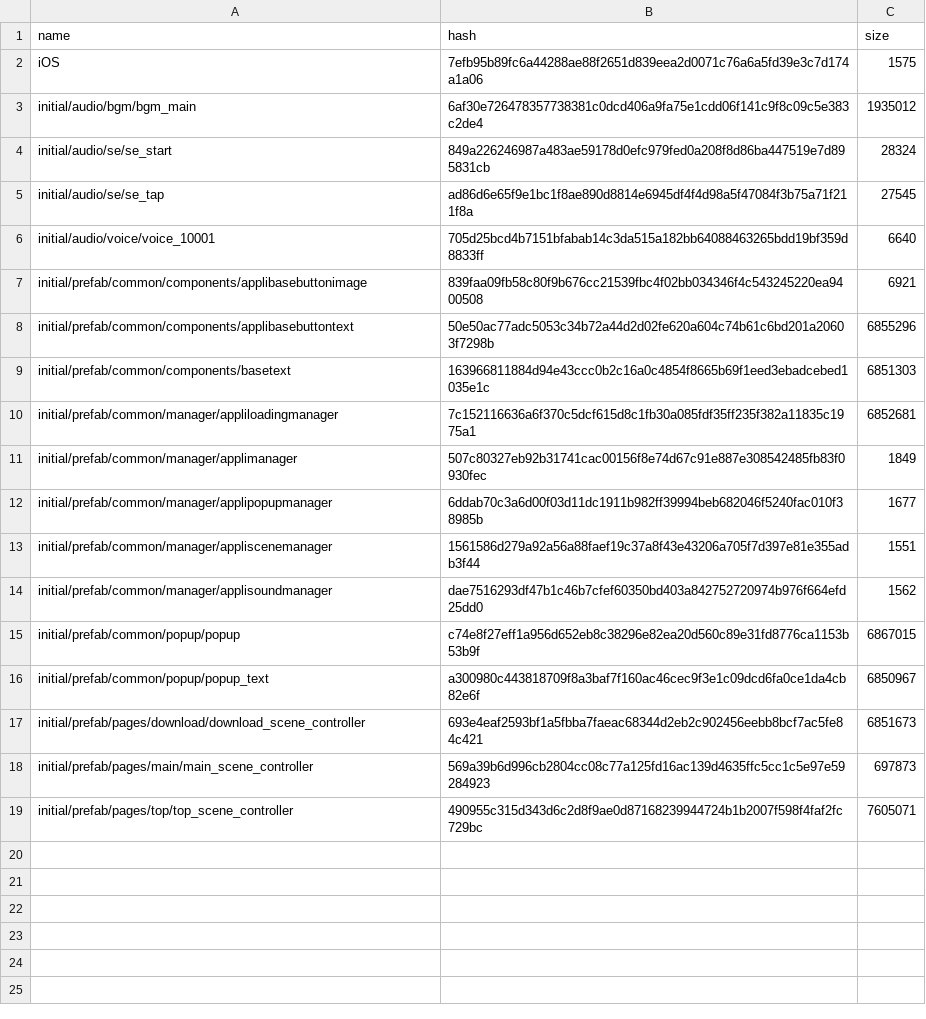
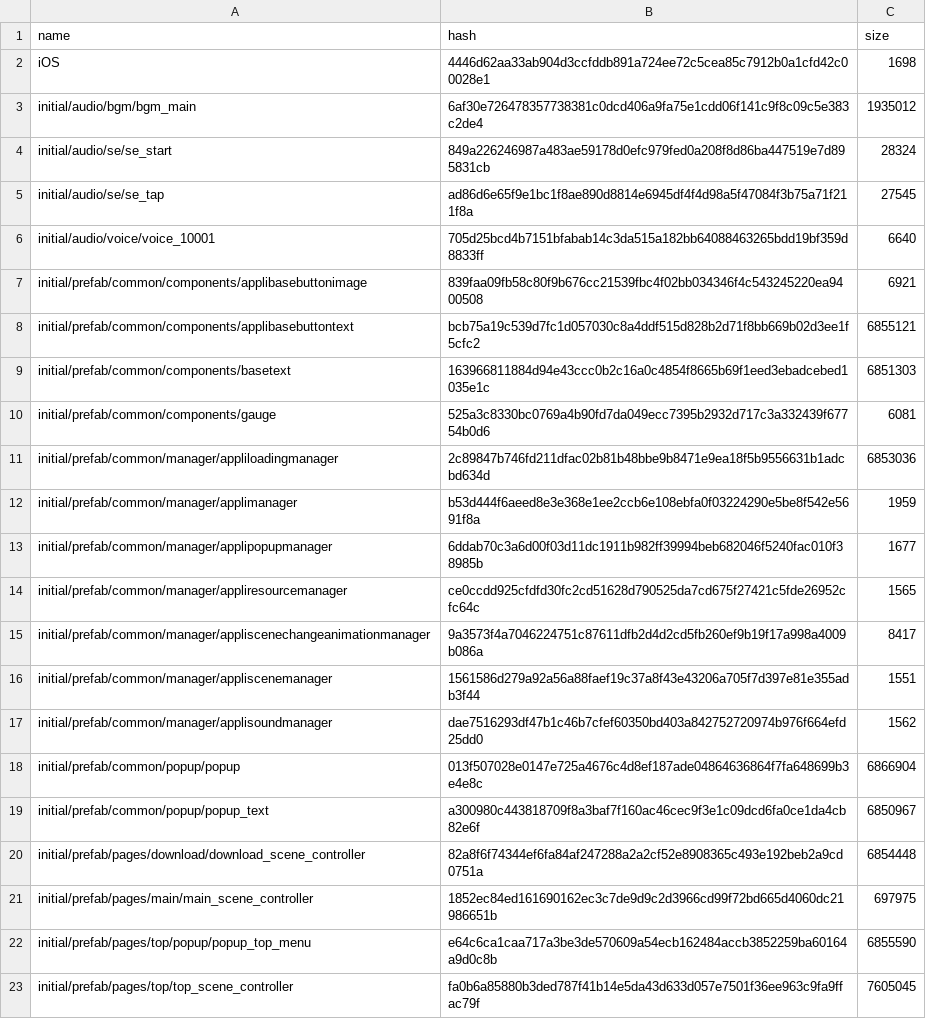
Before and after one commit to onederappli/GL_AB_iOS, a CSV file: 100/AssetBundleList.csv, drawn as a sheet.

```diff
--- a/100/AssetBundleList.csv
+++ b/100/AssetBundleList.csv
@@ -1,3 +1,3 @@
 name,hash,size
-iOS,7efb95b89fc6a44288ae88f2651d839eea2d0071c76a6a5fd39e3c7d174a1a06,1575
+iOS,4446d62aa33ab904d3ccfddb891a724ee72c5cea85c7912b0a1cfd42c00028e1,1698
 initial/audio/bgm/bgm_main,6af30e726478357738381c0dcd406a9fa75e1cdd06f141c9f8c09c5e383c2de4,1935012
@@ -7,13 +7,17 @@ initial/audio/voice/voice_10001,705d25bcd4b7151bfabab14c3da515a182bb64088463265b
 initial/prefab/common/components/applibasebuttonimage,839faa09fb58c80f9b676cc21539fbc4f02bb034346f4c543245220ea9400508,6921
-initial/prefab/common/components/applibasebuttontext,50e50ac77adc5053c34b72a44d2d02fe620a604c74b61c6bd201a20603f7298b,6855296
+initial/prefab/common/components/applibasebuttontext,bcb75a19c539d7fc1d057030c8a4ddf515d828b2d71f8bb669b02d3ee1f5cfc2,6855121
 initial/prefab/common/components/basetext,163966811884d94e43ccc0b2c16a0c4854f8665b69f1eed3ebadcebed1035e1c,6851303
-initial/prefab/common/manager/appliloadingmanager,7c152116636a6f370c5dcf615d8c1fb30a085fdf35ff235f382a11835c1975a1,6852681
-initial/prefab/common/manager/applimanager,507c80327eb92b31741cac00156f8e74d67c91e887e308542485fb83f0930fec,1849
+initial/prefab/common/components/gauge,525a3c8330bc0769a4b90fd7da049ecc7395b2932d717c3a332439f67754b0d6,6081
+initial/prefab/common/manager/appliloadingmanager,2c89847b746fd211dfac02b81b48bbe9b8471e9ea18f5b9556631b1adcbd634d,6853036
+initial/prefab/common/manager/applimanager,b53d444f6aeed8e3e368e1ee2ccb6e108ebfa0f03224290e5be8f542e5691f8a,1959
 initial/prefab/common/manager/applipopupmanager,6ddab70c3a6d00f03d11dc1911b982ff39994beb682046f5240fac010f38985b,1677
+initial/prefab/common/manager/appliresourcemanager,ce0ccdd925cfdfd30fc2cd51628d790525da7cd675f27421c5fde26952cfc64c,1565
+initial/prefab/common/manager/appliscenechangeanimationmanager,9a3573f4a7046224751c87611dfb2d4d2cd5fb260ef9b19f17a998a4009b086a,8417
 initial/prefab/common/manager/appliscenemanager,1561586d279a92a56a88faef19c37a8f43e43206a705f7d397e81e355adb3f44,1551
 initial/prefab/common/manager/applisoundmanager,dae7516293df47b1c46b7cfef60350bd403a842752720974b976f664efd25dd0,1562
-initial/prefab/common/popup/popup,c74e8f27eff1a956d652eb8c38296e82ea20d560c89e31fd8776ca1153b53b9f,6867015
+initial/prefab/common/popup/popup,013f507028e0147e725a4676c4d8ef187ade04864636864f7fa648699b3e4e8c,6866904
 initial/prefab/common/popup/popup_text,a300980c443818709f8a3baf7f160ac46cec9f3e1c09dcd6fa0ce1da4cb82e6f,6850967
-initial/prefab/pages/download/download_scene_controller,693e4eaf2593bf1a5fbba7faeac68344d2eb2c902456eebb8bcf7ac5fe84c421,6851673
-initial/prefab/pages/main/main_scene_controller,569a39b6d996cb2804cc08c77a125fd16ac139d4635ffc5cc1c5e97e59284923,697873
-initial/prefab/pages/top/top_scene_controller,490955c315d343d6c2d8f9ae0d87168239944724b1b2007f598f4faf2fc729bc,7605071
+initial/prefab/pages/download/download_scene_controller,82a8f6f74344ef6fa84af247288a2a2cf52e8908365c493e192beb2a9cd0751a,6854448
+initial/prefab/pages/main/main_scene_controller,1852ec84ed161690162ec3c7de9d9c2d3966cd99f72bd665d4060dc21986651b,697975
+initial/prefab/pages/top/popup/popup_top_menu,e64c6ca1caa717a3be3de570609a54ecb162484accb3852259ba60164a9d0c8b,6855590
+initial/prefab/pages/top/top_scene_controller,fa0b6a85880b3ded787f41b14e5da43d633d057e7501f36ee963c9fa9ffac79f,7605045
```
Also changed, not shown: 14 other files.
